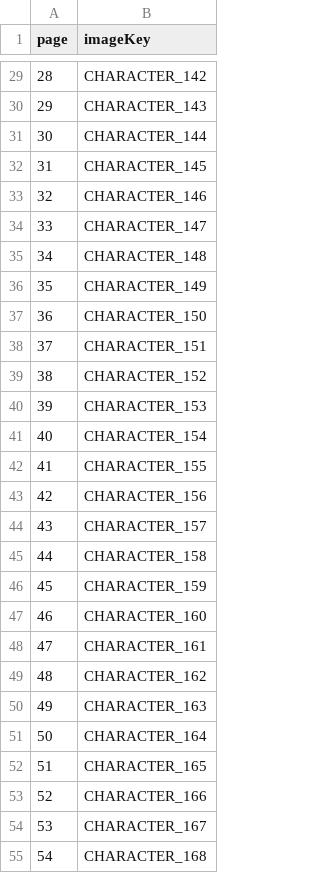
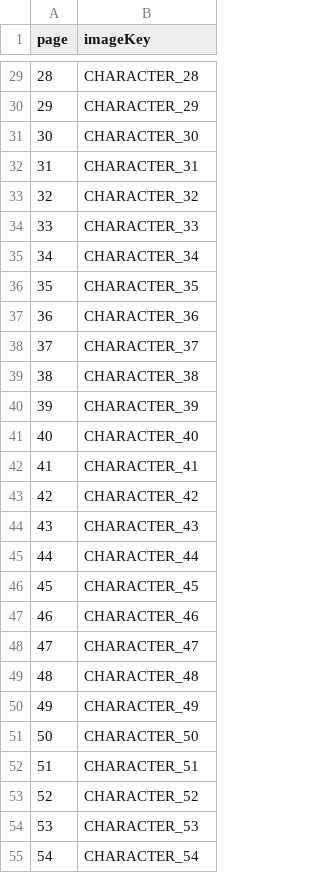
Before and after one commit to matteoggiud/ing-sw-2026-giudici-ibrahim-izzo-incalicchio, a CSV file: MESOS/src/main/resources/assets/utils/mapper.csv, drawn as a sheet; only a part is shown, gaps mark what is left out; the diff covers the shown part only.

```diff
--- a/MESOS/src/main/resources/assets/utils/mapper.csv
+++ b/MESOS/src/main/resources/assets/utils/mapper.csv
@@ -29,27 +29,27 @@ page,imageKey
-28,CHARACTER_142
-29,CHARACTER_143
-30,CHARACTER_144
-31,CHARACTER_145
-32,CHARACTER_146
-33,CHARACTER_147
-34,CHARACTER_148
-35,CHARACTER_149
-36,CHARACTER_150
-37,CHARACTER_151
-38,CHARACTER_152
-39,CHARACTER_153
-40,CHARACTER_154
-41,CHARACTER_155
-42,CHARACTER_156
-43,CHARACTER_157
-44,CHARACTER_158
-45,CHARACTER_159
-46,CHARACTER_160
-47,CHARACTER_161
-48,CHARACTER_162
-49,CHARACTER_163
-50,CHARACTER_164
-51,CHARACTER_165
-52,CHARACTER_166
-53,CHARACTER_167
-54,CHARACTER_168
+28,CHARACTER_28
+29,CHARACTER_29
+30,CHARACTER_30
+31,CHARACTER_31
+32,CHARACTER_32
+33,CHARACTER_33
+34,CHARACTER_34
+35,CHARACTER_35
+36,CHARACTER_36
+37,CHARACTER_37
+38,CHARACTER_38
+39,CHARACTER_39
+40,CHARACTER_40
+41,CHARACTER_41
+42,CHARACTER_42
+43,CHARACTER_43
+44,CHARACTER_44
+45,CHARACTER_45
+46,CHARACTER_46
+47,CHARACTER_47
+48,CHARACTER_48
+49,CHARACTER_49
+50,CHARACTER_50
+51,CHARACTER_51
+52,CHARACTER_52
+53,CHARACTER_53
+54,CHARACTER_54
```
Also changed, not shown: 78 edited cells elsewhere in this file, 20 other files.
